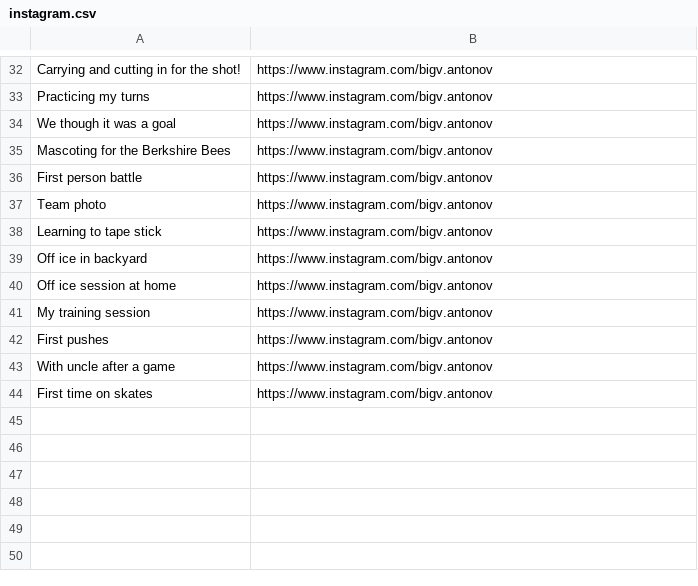
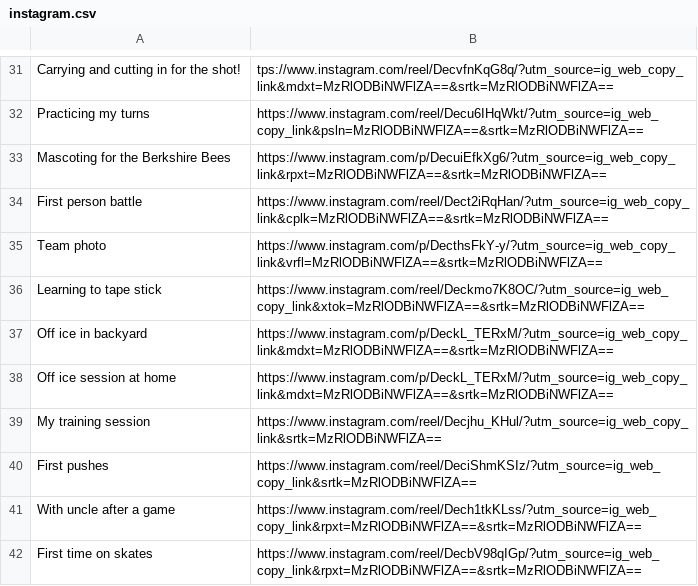
Before and after one commit to creamy-seas/bigv-portfolio, a CSV file: data/instagram.csv, drawn as a sheet; only a part is shown, gaps mark what is left out; removed rows and columns are numbered as before the commit, all else as after; the diff covers the shown part only; the diff names each change by its address in the sheet, - before the commit and + after, or states it on an @@ line.

Commit message:
feat: instagram heart and links

```diff
--- a/data/instagram.csv
+++ b/data/instagram.csv
-B31: https://www.instagram.com/bigv.antonov
+B31: tps://www.instagram.com/reel/DecvfnKqG8q/?utm_source=ig_web_copy_link&mdxt=MzRlODBiNWFlZA==&srtk=MzRlODBiNWFlZA==
-B32: https://www.instagram.com/bigv.antonov
+B32: https://www.instagram.com/reel/Decu6IHqWkt/?utm_source=ig_web_copy_link&psln=MzRlODBiNWFlZA==&srtk=MzRlODBiNWFlZA==
-row 34: We though it was a goal | https://www.instagram.com/bigv.antonov
-B33: https://www.instagram.com/bigv.antonov
+B33: https://www.instagram.com/p/DecuiEfkXg6/?utm_source=ig_web_copy_link&rpxt=MzRlODBiNWFlZA==&srtk=MzRlODBiNWFlZA==
-B34: https://www.instagram.com/bigv.antonov
+B34: https://www.instagram.com/reel/Dect2iRqHan/?utm_source=ig_web_copy_link&cplk=MzRlODBiNWFlZA==&srtk=MzRlODBiNWFlZA==
-B35: https://www.instagram.com/bigv.antonov
+B35: https://www.instagram.com/p/DecthsFkY-y/?utm_source=ig_web_copy_link&vrfl=MzRlODBiNWFlZA==&srtk=MzRlODBiNWFlZA==
-B36: https://www.instagram.com/bigv.antonov
+B36: https://www.instagram.com/reel/Deckmo7K8OC/?utm_source=ig_web_copy_link&xtok=MzRlODBiNWFlZA==&srtk=MzRlODBiNWFlZA==
-B37:B38: https://www.instagram.com/bigv.antonov
+B37:B38: https://www.instagram.com/p/DeckL_TERxM/?utm_source=ig_web_copy_link&mdxt=MzRlODBiNWFlZA==&srtk=MzRlODBiNWFlZA==
-B39: https://www.instagram.com/bigv.antonov
+B39: https://www.instagram.com/reel/Decjhu_KHul/?utm_source=ig_web_copy_link&srtk=MzRlODBiNWFlZA==
-B40: https://www.instagram.com/bigv.antonov
+B40: https://www.instagram.com/reel/DeciShmKSIz/?utm_source=ig_web_copy_link&srtk=MzRlODBiNWFlZA==
-B41: https://www.instagram.com/bigv.antonov
+B41: https://www.instagram.com/reel/Dech1tkKLss/?utm_source=ig_web_copy_link&rpxt=MzRlODBiNWFlZA==&srtk=MzRlODBiNWFlZA==
-B42: https://www.instagram.com/bigv.antonov
+B42: https://www.instagram.com/reel/DecbV98qIGp/?utm_source=ig_web_copy_link&rpxt=MzRlODBiNWFlZA==&srtk=MzRlODBiNWFlZA==
```
Also changed, not shown: 1 removed row and 27 edited cells elsewhere in this file, 2 other files.
